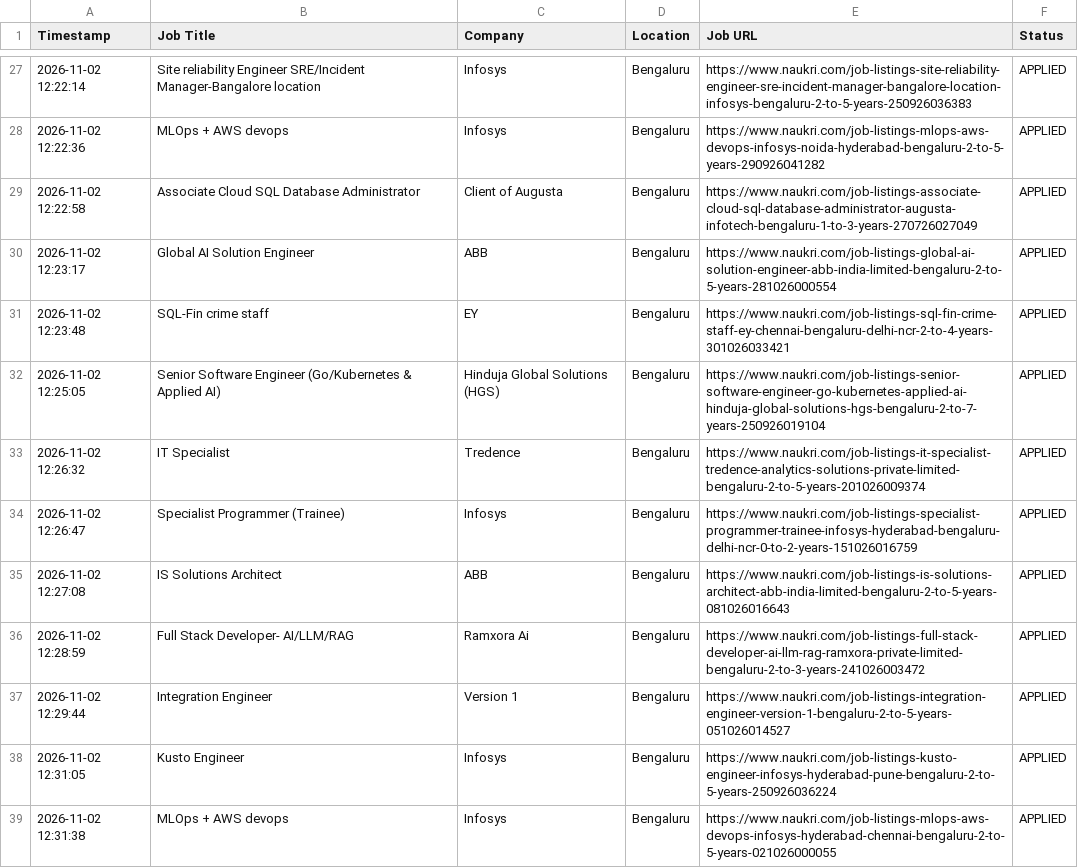
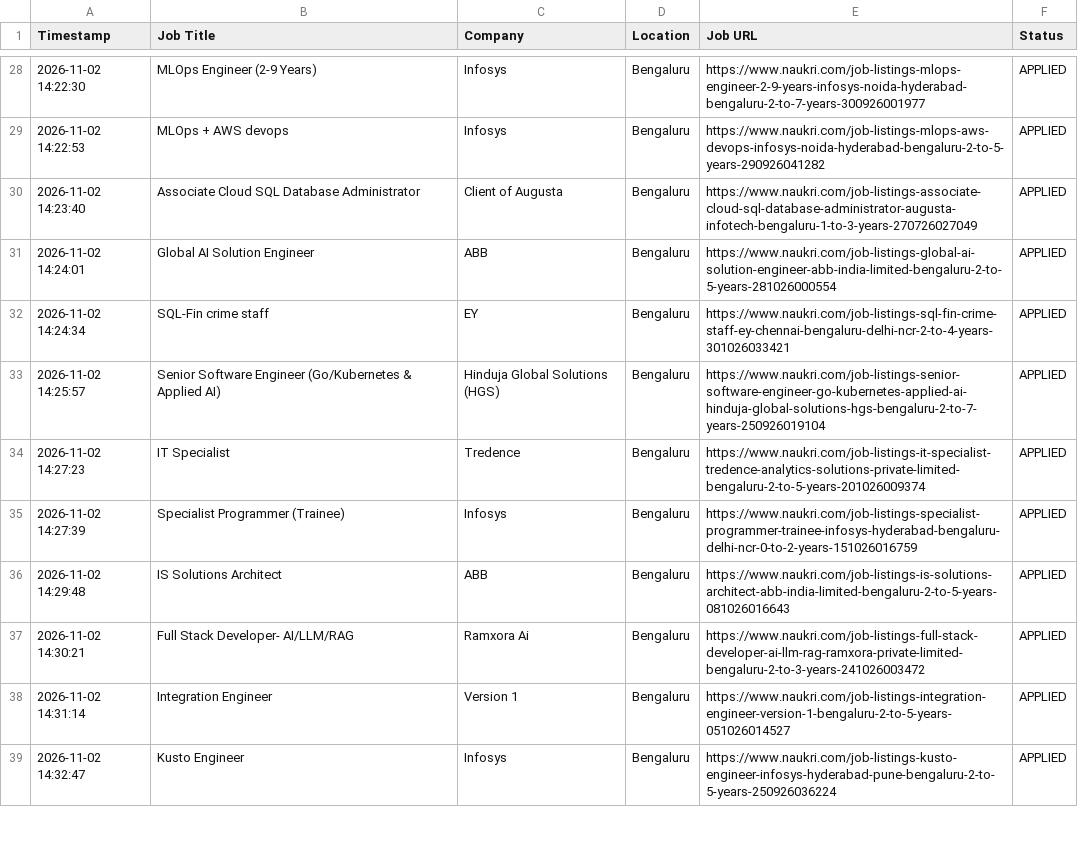
Before and after one commit to gokulKrishna15/job, a CSV file: logs/application_history.csv, drawn as a sheet; only a part is shown, gaps mark what is left out; the diff covers the shown part only.

```diff
--- a/logs/application_history.csv
+++ b/logs/application_history.csv
@@ -27,13 +28,12 @@ Timestamp,Job Title,Company,Location,Job URL,Status
-2026-11-02 12:22:14,Site reliability Engineer SRE/Incident Manager-Bangalore location,Infosys,Bengaluru,https://www.naukri.com/job-listings-site-reliability-engineer-sre-incident-manager-bangalore-location-infosys-bengaluru-2-to-5-years-250926036383,APPLIED
-2026-11-02 12:22:36,MLOps + AWS devops,Infosys,Bengaluru,https://www.naukri.com/job-listings-mlops-aws-devops-infosys-noida-hyderabad-bengaluru-2-to-5-years-290926041282,APPLIED
-2026-11-02 12:22:58,Associate Cloud SQL Database Administrator,Client of Augusta,Bengaluru,https://www.naukri.com/job-listings-associate-cloud-sql-database-administrator-augusta-infotech-bengaluru-1-to-3-years-270726027049,APPLIED
-2026-11-02 12:23:17,Global AI Solution Engineer,ABB,Bengaluru,https://www.naukri.com/job-listings-global-ai-solution-engineer-abb-india-limited-bengaluru-2-to-5-years-281026000554,APPLIED
-2026-11-02 12:23:48,SQL-Fin crime staff,EY,Bengaluru,https://www.naukri.com/job-listings-sql-fin-crime-staff-ey-chennai-bengaluru-delhi-ncr-2-to-4-years-301026033421,APPLIED
-2026-11-02 12:25:05,Senior Software Engineer (Go/Kubernetes & Applied AI),Hinduja Global Solutions (HGS),Bengaluru,https://www.naukri.com/job-listings-senior-software-engineer-go-kubernetes-applied-ai-hinduja-global-solutions-hgs-bengaluru-2-to-7-years-250926019104,APPLIED
-2026-11-02 12:26:32,IT Specialist,Tredence,Bengaluru,https://www.naukri.com/job-listings-it-specialist-tredence-analytics-solutions-private-limited-bengaluru-2-to-5-years-201026009374,APPLIED
-2026-11-02 12:26:47,Specialist Programmer (Trainee),Infosys,Bengaluru,https://www.naukri.com/job-listings-specialist-programmer-trainee-infosys-hyderabad-bengaluru-delhi-ncr-0-to-2-years-151026016759,APPLIED
-2026-11-02 12:27:08,IS Solutions Architect,ABB,Bengaluru,https://www.naukri.com/job-listings-is-solutions-architect-abb-india-limited-bengaluru-2-to-5-years-081026016643,APPLIED
-2026-11-02 12:28:59,Full Stack Developer- AI/LLM/RAG,Ramxora Ai,Bengaluru,https://www.naukri.com/job-listings-full-stack-developer-ai-llm-rag-ramxora-private-limited-bengaluru-2-to-3-years-241026003472,APPLIED
-2026-11-02 12:29:44,Integration Engineer,Version 1,Bengaluru,https://www.naukri.com/job-listings-integration-engineer-version-1-bengaluru-2-to-5-years-051026014527,APPLIED
-2026-11-02 12:31:05,Kusto Engineer,Infosys,Bengaluru,https://www.naukri.com/job-listings-kusto-engineer-infosys-hyderabad-pune-bengaluru-2-to-5-years-250926036224,APPLIED
-2026-11-02 12:31:38,MLOps + AWS devops,Infosys,Bengaluru,https://www.naukri.com/job-listings-mlops-aws-devops-infosys-hyderabad-chennai-bengaluru-2-to-5-years-021026000055,APPLIED
+2026-11-02 14:22:30,MLOps Engineer (2-9 Years),Infosys,Bengaluru,https://www.naukri.com/job-listings-mlops-engineer-2-9-years-infosys-noida-hyderabad-bengaluru-2-to-7-years-300926001977,APPLIED
+2026-11-02 14:22:53,MLOps + AWS devops,Infosys,Bengaluru,https://www.naukri.com/job-listings-mlops-aws-devops-infosys-noida-hyderabad-bengaluru-2-to-5-years-290926041282,APPLIED
+2026-11-02 14:23:40,Associate Cloud SQL Database Administrator,Client of Augusta,Bengaluru,https://www.naukri.com/job-listings-associate-cloud-sql-database-administrator-augusta-infotech-bengaluru-1-to-3-years-270726027049,APPLIED
+2026-11-02 14:24:01,Global AI Solution Engineer,ABB,Bengaluru,https://www.naukri.com/job-listings-global-ai-solution-engineer-abb-india-limited-bengaluru-2-to-5-years-281026000554,APPLIED
+2026-11-02 14:24:34,SQL-Fin crime staff,EY,Bengaluru,https://www.naukri.com/job-listings-sql-fin-crime-staff-ey-chennai-bengaluru-delhi-ncr-2-to-4-years-301026033421,APPLIED
+2026-11-02 14:25:57,Senior Software Engineer (Go/Kubernetes & Applied AI),Hinduja Global Solutions (HGS),Bengaluru,https://www.naukri.com/job-listings-senior-software-engineer-go-kubernetes-applied-ai-hinduja-global-solutions-hgs-bengaluru-2-to-7-years-250926019104,APPLIED
+2026-11-02 14:27:23,IT Specialist,Tredence,Bengaluru,https://www.naukri.com/job-listings-it-specialist-tredence-analytics-solutions-private-limited-bengaluru-2-to-5-years-201026009374,APPLIED
+2026-11-02 14:27:39,Specialist Programmer (Trainee),Infosys,Bengaluru,https://www.naukri.com/job-listings-specialist-programmer-trainee-infosys-hyderabad-bengaluru-delhi-ncr-0-to-2-years-151026016759,APPLIED
+2026-11-02 14:29:48,IS Solutions Architect,ABB,Bengaluru,https://www.naukri.com/job-listings-is-solutions-architect-abb-india-limited-bengaluru-2-to-5-years-081026016643,APPLIED
+2026-11-02 14:30:21,Full Stack Developer- AI/LLM/RAG,Ramxora Ai,Bengaluru,https://www.naukri.com/job-listings-full-stack-developer-ai-llm-rag-ramxora-private-limited-bengaluru-2-to-3-years-241026003472,APPLIED
+2026-11-02 14:31:14,Integration Engineer,Version 1,Bengaluru,https://www.naukri.com/job-listings-integration-engineer-version-1-bengaluru-2-to-5-years-051026014527,APPLIED
+2026-11-02 14:32:47,Kusto Engineer,Infosys,Bengaluru,https://www.naukri.com/job-listings-kusto-engineer-infosys-hyderabad-pune-bengaluru-2-to-5-years-250926036224,APPLIED
```
Also changed, not shown: 5 added rows, 4 removed rows and 35 edited cells elsewhere in this file, 6 other files.
